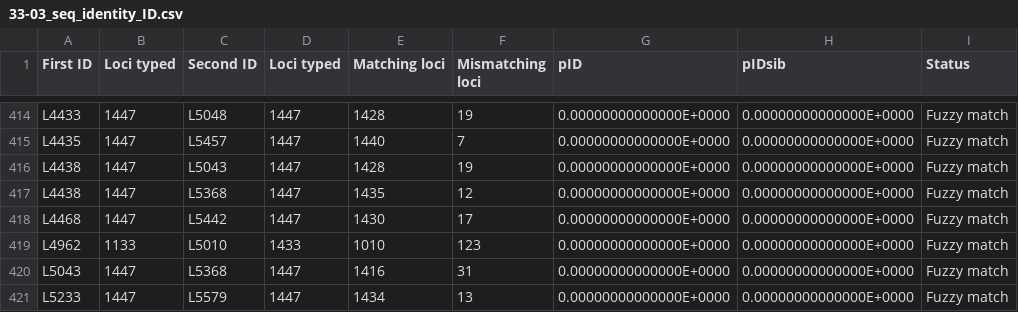
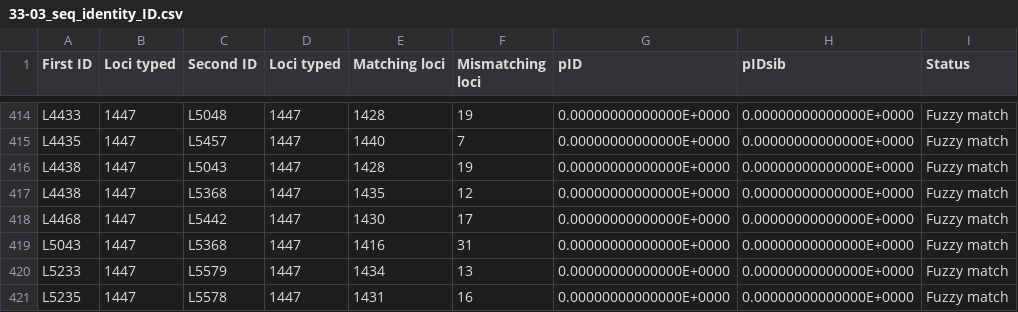
Before and after one commit to pinskylab/genomics, a CSV file: data/seq03-33_identity/33-03_seq_identity_ID.csv, drawn as a sheet; only a part is shown, gaps mark what is left out; the shorter side is filled out with more unchanged rows; the diff names each change by its address in the sheet, - before the commit and + after, or states it on an @@ line.

```diff
--- a/data/seq03-33_identity/33-03_seq_identity_ID.csv
+++ b/data/seq03-33_identity/33-03_seq_identity_ID.csv
-row 419: L4962 | 1133 | L5010 | 1433 | 1010 | 123 | 0.00000000000000E+0000 | 0.00000000000000E+0000 | Fuzzy match
```
Also changed, not shown: 13 other files.
